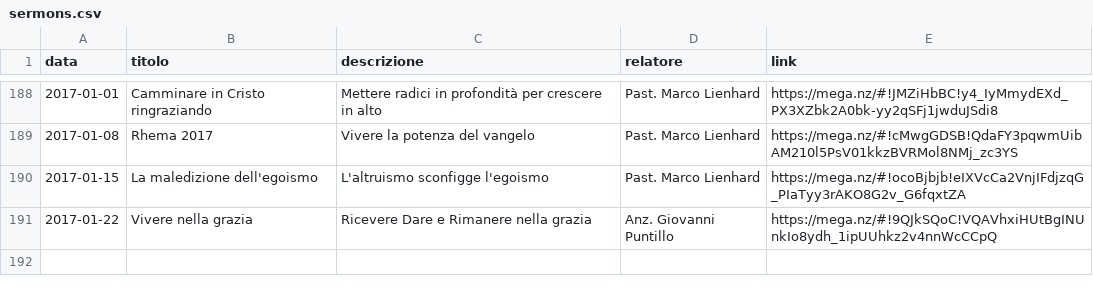
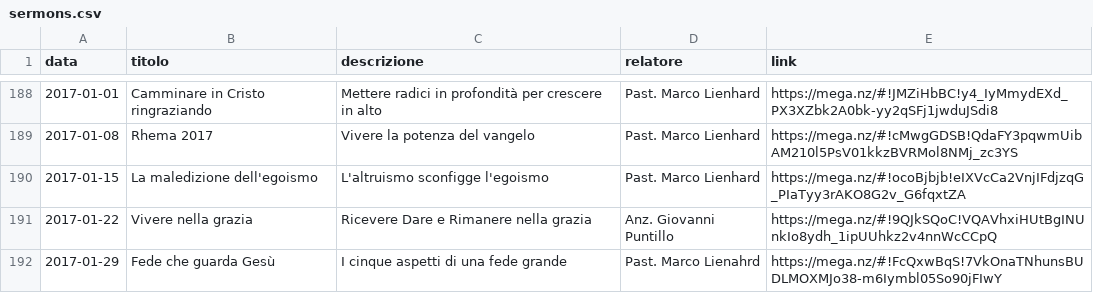
Before and after one commit to ChiesaSiloe/chiesasiloe.github.io, a CSV file: _data/sermons.csv, drawn as a sheet; only a part is shown, gaps mark what is left out.

Commit message:
eaw

```diff
--- a/_data/sermons.csv
+++ b/_data/sermons.csv
@@ -191 +191,2 @@ data,titolo,descrizione,relatore,link
 2017-01-22,Vivere nella grazia,Ricevere Dare e Rimanere nella grazia,Anz. Giovanni Puntillo,https://mega.nz/#!9QJkSQoC!VQAVhxiHUtBgINUnkIo8ydh_1ipUUhkz2v4nnWcCCpQ
+2017-01-29,Fede che guarda Gesù,I cinque aspetti di una fede grande,Past. Marco Lienahrd,https://mega.nz/#!FcQxwBqS!7VkOnaTNhunsBUDLMOXMJo38-m6Iymbl05So90jFIwY
```
